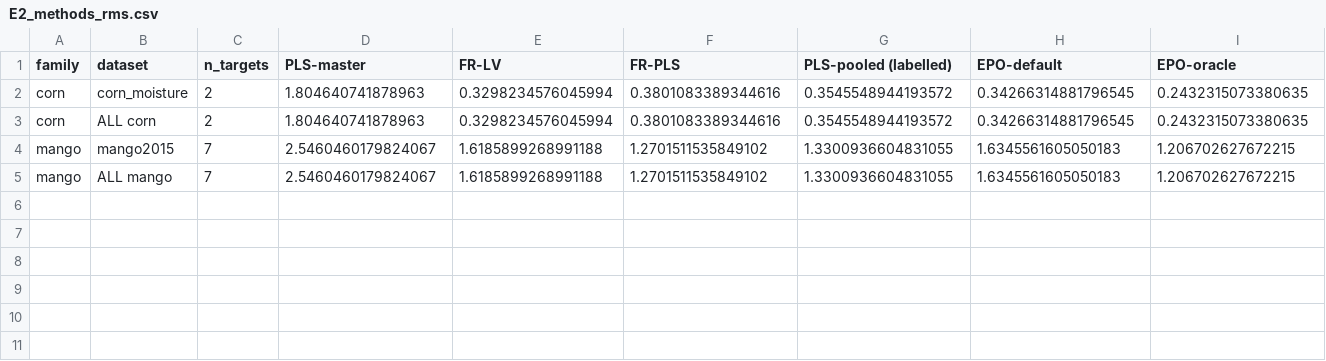
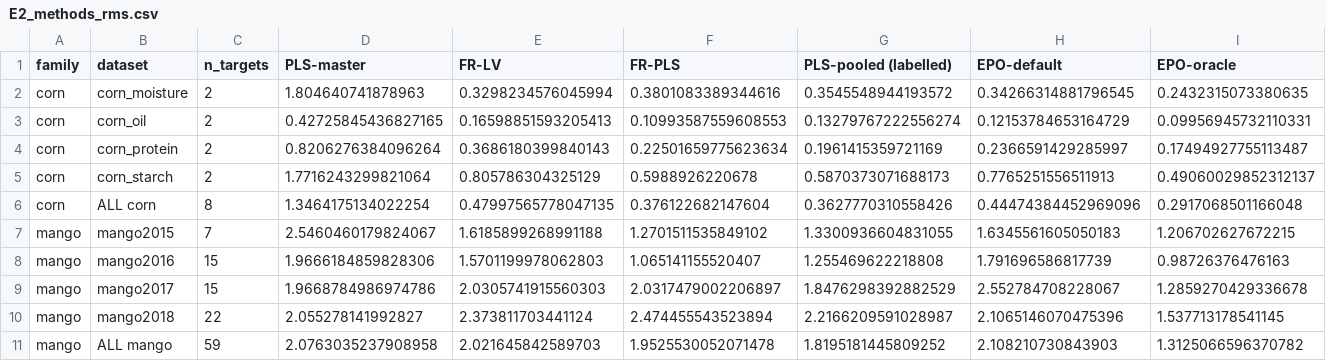
Before and after one commit to Bhargavteja-9779/p_c1_10, a CSV file: results/e1e2/summary/E2_methods_rms.csv, drawn as a sheet; only a part is shown; addresses are those after the commit; rows hold the shown columns only; the diff covers the shown part only; the diff names each change by its address in the sheet, - before the commit and + after, or states it on an @@ line.

```diff
--- a/results/e1e2/summary/E2_methods_rms.csv
+++ b/results/e1e2/summary/E2_methods_rms.csv
+row 3: corn | corn_oil | 2 | 0.42725845436827165 | 0.16598851593205413 | 0.10993587559608553 | 0.13279767222556274 | 0.12153784653164729 | 0.09956945732110331
+row 4: corn | corn_protein | 2 | 0.8206276384096264 | 0.3686180399840143 | 0.22501659775623634 | 0.1961415359721169 | 0.2366591429285997 | 0.17494927755113487
+row 5: corn | corn_starch | 2 | 1.7716243299821064 | 0.805786304325129 | 0.5988926220678 | 0.5870373071688173 | 0.7765251556511913 | 0.49060029852312137
-C6 (n_targets): 2
+C6 (n_targets): 8
-D6 (PLS-master): 1.804640741878963
+D6 (PLS-master): 1.3464175134022254
-E6 (FR-LV): 0.3298234576045994
+E6 (FR-LV): 0.47997565778047135
-F6 (FR-PLS): 0.3801083389344616
+F6 (FR-PLS): 0.376122682147604
-G6 (PLS-pooled (labelled)): 0.3545548944193572
+G6 (PLS-pooled (labelled)): 0.3627770310558426
-H6 (EPO-default): 0.34266314881796545
+H6 (EPO-default): 0.44474384452969096
-I6 (EPO-oracle): 0.2432315073380635
+I6 (EPO-oracle): 0.2917068501166048
+row 8: mango | mango2016 | 15 | 1.9666184859828306 | 1.5701199978062803 | 1.065141155520407 | 1.255469622218808 | 1.791696586817739 | 0.98726376476163
+row 9: mango | mango2017 | 15 | 1.9668784986974786 | 2.0305741915560303 | 2.0317479002206897 | 1.8476298392882529 | 2.552784708228067 | 1.2859270429336678
+row 10: mango | mango2018 | 22 | 2.055278141992827 | 2.373811703441124 | 2.474455543523894 | 2.2166209591028987 | 2.1065146070475396 | 1.537713178541145
-C11 (n_targets): 7
+C11 (n_targets): 59
-D11 (PLS-master): 2.5460460179824067
+D11 (PLS-master): 2.0763035237908958
-E11 (FR-LV): 1.6185899268991188
+E11 (FR-LV): 2.021645842589703
-F11 (FR-PLS): 1.2701511535849102
+F11 (FR-PLS): 1.9525530052071478
-G11 (PLS-pooled (labelled)): 1.3300936604831055
+G11 (PLS-pooled (labelled)): 1.8195181445809252
-H11 (EPO-default): 1.6345561605050183
+H11 (EPO-default): 2.108210730843903
-I11 (EPO-oracle): 1.206702627672215
+I11 (EPO-oracle): 1.3125066596370782
```
Also changed, not shown: 10 edited cells elsewhere in this file, results/e1e2/summary/E1_fleet_risk.csv, results/e1e2/summary/E1_unit_risk.csv, 21 other files.
